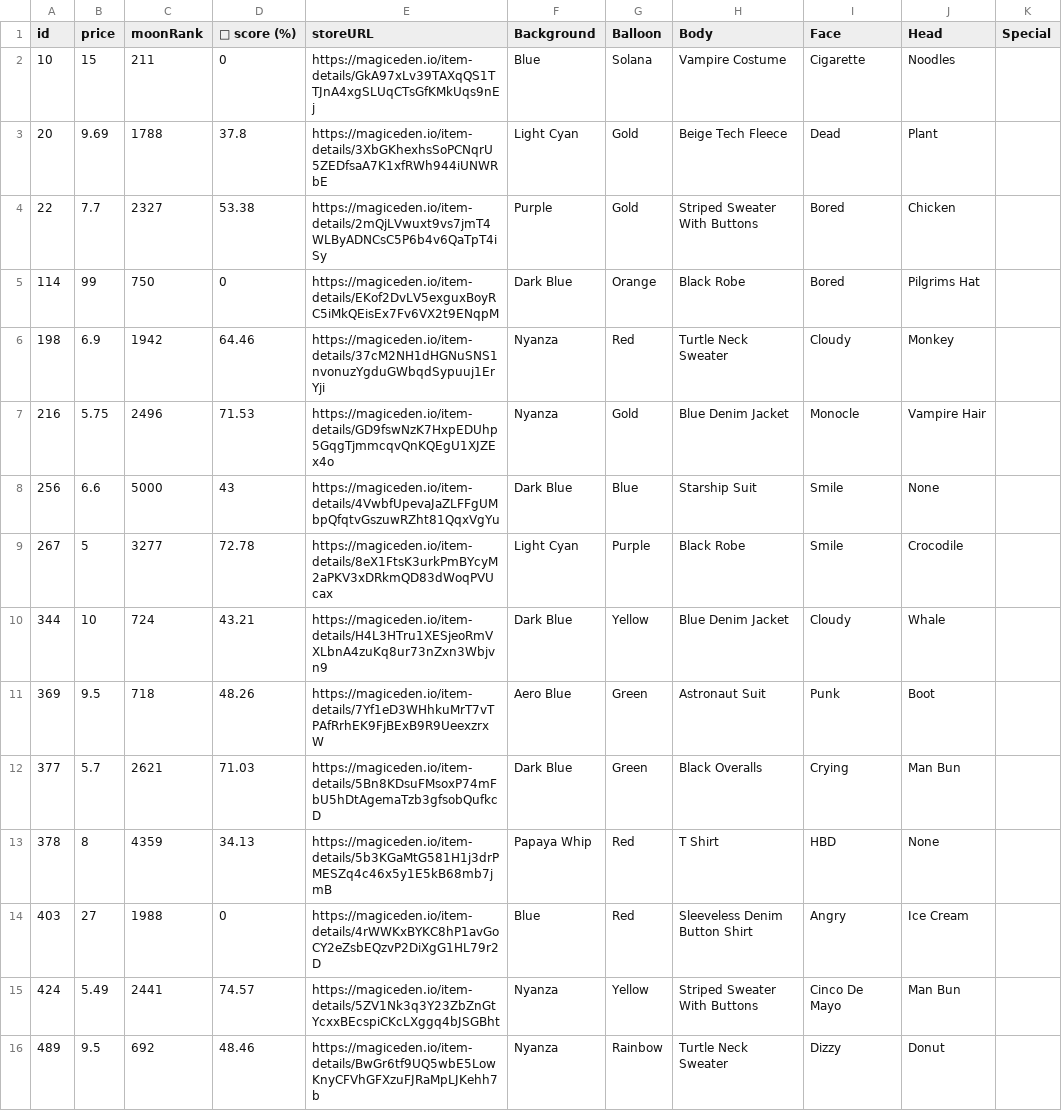
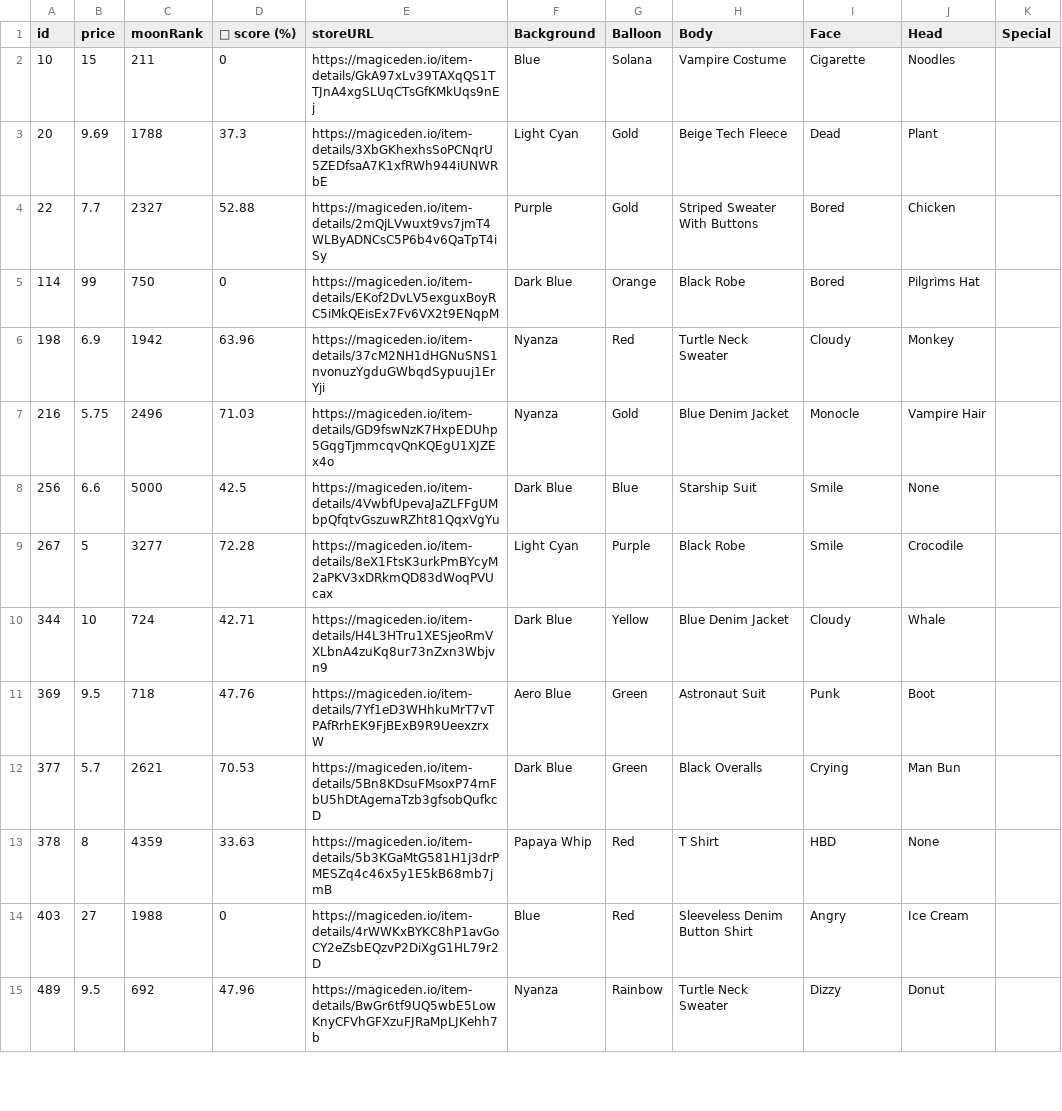
Before and after one commit to lsamoht/sol-nft-monitor, a CSV file: balloonsville.csv, drawn as a sheet; only a part is shown; the diff covers the shown part only.

Commit message:
Flat: latest data (2022-03-24T14:40:11.171Z) {   "date": "2022-03-24T14:40:11.171Z",   "files": [     {       "name": "rude_golems.csv",       "deltaBytes": 785,       "source": "https://reqbin.com/echo/get/json"     },     {       "name": "sea_shanties.csv",       "deltaBytes": 34,       "source": "https://reqbin.com/echo/get/json"     },     {       "name": "balloonsville.csv",       "deltaBytes": 151,       "source": "https://reqbin.com/echo/get/json"     },     {       "name": "balloonsville.csv",       "deltaBytes": 151,       "source": "https://qzlsklfacc.medianetwork.cloud/get_nft?collection=balloonsville&page=0&limit=100&order=price-ASC&fits=any&trait=&search=&min=0&max=0&listed=true&ownedby=&attrib_count=&bid=all"     },     {       "name": "zilla_vs_kong.csv",       "deltaBytes": 0,       "source": "https://reqbin.com/echo/get/json"     }   ] }

```diff
--- a/balloonsville.csv
+++ b/balloonsville.csv
@@ -2,15 +2,14 @@ id,price,moonRank,💎 score (%),storeURL,Background,Balloon,Body,Face,Head,Spec
 10,15,211,0,https://magiceden.io/item-details/GkA97xLv39TAXqQS1TTJnA4xgSLUqCTsGfKMkUqs9nEj,Blue,Solana,Vampire Costume,Cigarette,Noodles,
-20,9.69,1788,37.8,https://magiceden.io/item-details/3XbGKhexhsSoPCNqrU5ZEDfsaA7K1xfRWh944iUNWRbE,Light Cyan,Gold,Beige Tech Fleece,Dead,Plant,
-22,7.7,2327,53.38,https://magiceden.io/item-details/2mQjLVwuxt9vs7jmT4WLByADNCsC5P6b4v6QaTpT4iSy,Purple,Gold,Striped Sweater With Buttons,Bored,Chicken,
+20,9.69,1788,37.3,https://magiceden.io/item-details/3XbGKhexhsSoPCNqrU5ZEDfsaA7K1xfRWh944iUNWRbE,Light Cyan,Gold,Beige Tech Fleece,Dead,Plant,
+22,7.7,2327,52.88,https://magiceden.io/item-details/2mQjLVwuxt9vs7jmT4WLByADNCsC5P6b4v6QaTpT4iSy,Purple,Gold,Striped Sweater With Buttons,Bored,Chicken,
 114,99,750,0,https://magiceden.io/item-details/EKof2DvLV5exguxBoyRC5iMkQEisEx7Fv6VX2t9ENqpM,Dark Blue,Orange,Black Robe,Bored,Pilgrims Hat,
-198,6.9,1942,64.46,https://magiceden.io/item-details/37cM2NH1dHGNuSNS1nvonuzYgduGWbqdSypuuj1ErYji,Nyanza,Red,Turtle Neck Sweater,Cloudy,Monkey,
-216,5.75,2496,71.53,https://magiceden.io/item-details/GD9fswNzK7HxpEDUhp5GqgTjmmcqvQnKQEgU1XJZEx4o,Nyanza,Gold,Blue Denim Jacket,Monocle,Vampire Hair,
-256,6.6,5000,43,https://magiceden.io/item-details/4VwbfUpevaJaZLFFgUMbpQfqtvGszuwRZht81QqxVgYu,Dark Blue,Blue,Starship Suit,Smile,None,
-267,5,3277,72.78,https://magiceden.io/item-details/8eX1FtsK3urkPmBYcyM2aPKV3xDRkmQD83dWoqPVUcax,Light Cyan,Purple,Black Robe,Smile,Crocodile,
-344,10,724,43.21,https://magiceden.io/item-details/H4L3HTru1XESjeoRmVXLbnA4zuKq8ur73nZxn3Wbjvn9,Dark Blue,Yellow,Blue Denim Jacket,Cloudy,Whale,
-369,9.5,718,48.26,https://magiceden.io/item-details/7Yf1eD3WHhkuMrT7vTPAfRrhEK9FjBExB9R9UeexzrxW,Aero Blue,Green,Astronaut Suit,Punk,Boot,
-377,5.7,2621,71.03,https://magiceden.io/item-details/5Bn8KDsuFMsoxP74mFbU5hDtAgemaTzb3gfsobQufkcD,Dark Blue,Green,Black Overalls,Crying,Man Bun,
-378,8,4359,34.13,https://magiceden.io/item-details/5b3KGaMtG581H1j3drPMESZq4c46x5y1E5kB68mb7jmB,Papaya Whip,Red,T Shirt,HBD,None,
+198,6.9,1942,63.96,https://magiceden.io/item-details/37cM2NH1dHGNuSNS1nvonuzYgduGWbqdSypuuj1ErYji,Nyanza,Red,Turtle Neck Sweater,Cloudy,Monkey,
+216,5.75,2496,71.03,https://magiceden.io/item-details/GD9fswNzK7HxpEDUhp5GqgTjmmcqvQnKQEgU1XJZEx4o,Nyanza,Gold,Blue Denim Jacket,Monocle,Vampire Hair,
+256,6.6,5000,42.5,https://magiceden.io/item-details/4VwbfUpevaJaZLFFgUMbpQfqtvGszuwRZht81QqxVgYu,Dark Blue,Blue,Starship Suit,Smile,None,
+267,5,3277,72.28,https://magiceden.io/item-details/8eX1FtsK3urkPmBYcyM2aPKV3xDRkmQD83dWoqPVUcax,Light Cyan,Purple,Black Robe,Smile,Crocodile,
+344,10,724,42.71,https://magiceden.io/item-details/H4L3HTru1XESjeoRmVXLbnA4zuKq8ur73nZxn3Wbjvn9,Dark Blue,Yellow,Blue Denim Jacket,Cloudy,Whale,
+369,9.5,718,47.76,https://magiceden.io/item-details/7Yf1eD3WHhkuMrT7vTPAfRrhEK9FjBExB9R9UeexzrxW,Aero Blue,Green,Astronaut Suit,Punk,Boot,
+377,5.7,2621,70.53,https://magiceden.io/item-details/5Bn8KDsuFMsoxP74mFbU5hDtAgemaTzb3gfsobQufkcD,Dark Blue,Green,Black Overalls,Crying,Man Bun,
+378,8,4359,33.63,https://magiceden.io/item-details/5b3KGaMtG581H1j3drPMESZq4c46x5y1E5kB68mb7jmB,Papaya Whip,Red,T Shirt,HBD,None,
 403,27,1988,0,https://magiceden.io/item-details/4rWWKxBYKC8hP1avGoCY2eZsbEQzvP2DiXgG1HL79r2D,Blue,Red,Sleeveless Denim Button Shirt,Angry,Ice Cream,
-424,5.49,2441,74.57,https://magiceden.io/item-details/5ZV1Nk3q3Y23ZbZnGtYcxxBEcspiCKcLXggq4bJSGBht,Nyanza,Yellow,Striped Sweater With Buttons,Cinco De Mayo,Man Bun,
-489,9.5,692,48.46,https://magiceden.io/item-details/BwGr6tf9UQ5wbE5LowKnyCFVhGFXzuFJRaMpLJKehh7b,Nyanza,Rainbow,Turtle Neck Sweater,Dizzy,Donut,
+489,9.5,692,47.96,https://magiceden.io/item-details/BwGr6tf9UQ5wbE5LowKnyCFVhGFXzuFJRaMpLJKehh7b,Nyanza,Rainbow,Turtle Neck Sweater,Dizzy,Donut,
```
Also changed, not shown: 2 added rows, 1 removed row and 125 edited cells elsewhere in this file, rude_golems.csv, sea_shanties.csv.
